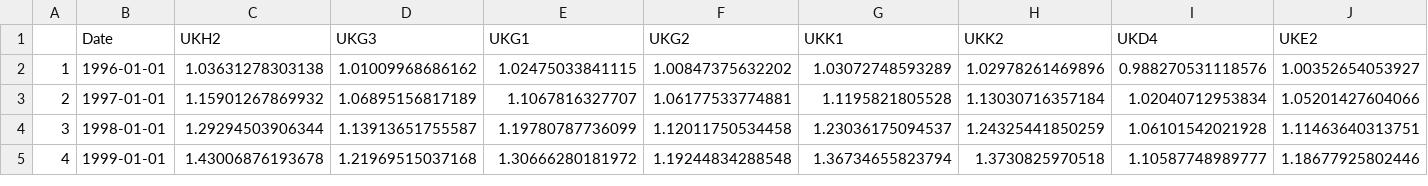
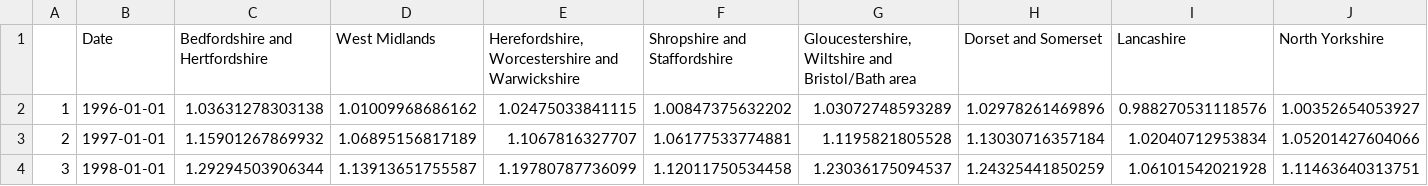
Before and after one commit to lancs-macro/hopi, a CSV file: data/annual/nuts2.csv, drawn as a sheet; only a part is shown; the shorter side is filled out with more unchanged rows; removed rows and columns are numbered as before the commit, all else as after; rows hold the shown columns only; the diff names each change by its address in the sheet, - before the commit and + after, or states it on an @@ line.

```diff
--- a/data/annual/nuts2.csv
+++ b/data/annual/nuts2.csv
-row 1:  | Date | UKH2 | UKG3 | UKG1 | UKG2 | UKK1 | UKK2 | UKD4 | UKE2
+row 1:  | Date | Bedfordshire and Hertfordshire | West Midlands | Herefordshire, Worcestershire and Warwickshire | Shropshire and Staffordshire | Gloucestershire, Wiltshire and Bristol/Bath area | Dorset and Somerset | Lancashire | North Yorkshire
```
Also changed, not shown: data/annual/nuts1.csv, data/annual/nuts3.csv, 20 other files.
